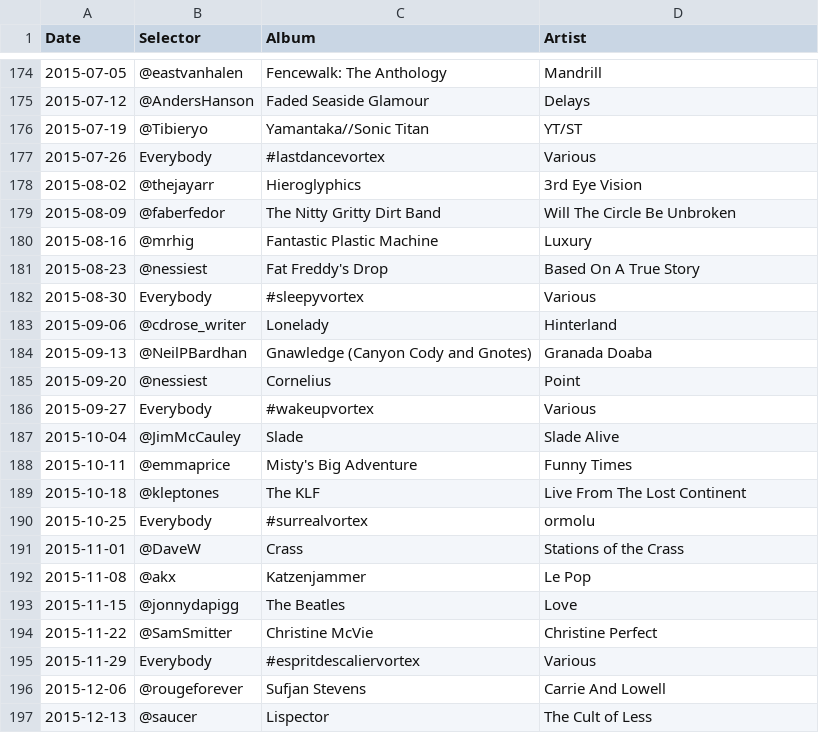
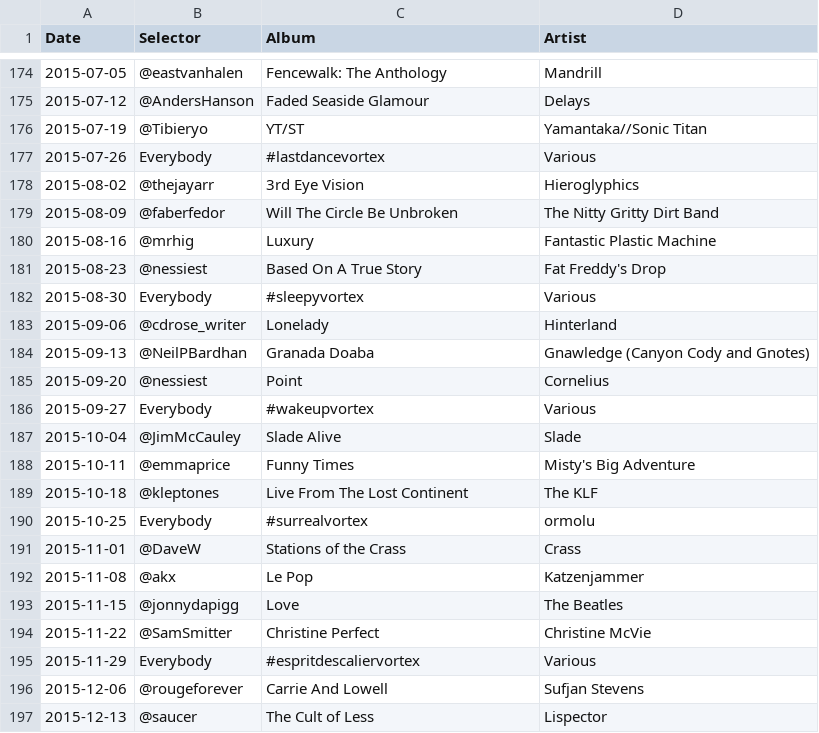
Before and after one commit to akx/listeningclub, a TSV file: entries.tsv, drawn as a sheet; only a part is shown, gaps mark what is left out; the diff covers the shown part only.

Commit message:
Fix entries to Selector-Album-Artist format.
Oops.

```diff
--- a/entries.tsv
+++ b/entries.tsv
@@ -175,23 +175,23 @@ Date	Selector	Album	Artist
 2015-07-12	@AndersHanson	Faded Seaside Glamour	Delays
-2015-07-19	@Tibieryo	Yamantaka//Sonic Titan	YT/ST
+2015-07-19	@Tibieryo	YT/ST	Yamantaka//Sonic Titan
 2015-07-26	Everybody	#lastdancevortex	Various
-2015-08-02	@thejayarr	Hieroglyphics	3rd Eye Vision
-2015-08-09	@faberfedor	The Nitty Gritty Dirt Band	Will The Circle Be Unbroken
-2015-08-16	@mrhig	Fantastic Plastic Machine	Luxury
-2015-08-23	@nessiest	Fat Freddy's Drop	Based On A True Story
+2015-08-02	@thejayarr	3rd Eye Vision	Hieroglyphics
+2015-08-09	@faberfedor	Will The Circle Be Unbroken	The Nitty Gritty Dirt Band
+2015-08-16	@mrhig	Luxury	Fantastic Plastic Machine
+2015-08-23	@nessiest	Based On A True Story	Fat Freddy's Drop
 2015-08-30	Everybody	#sleepyvortex	Various
 2015-09-06	@cdrose_writer	Lonelady	Hinterland
-2015-09-13	@NeilPBardhan	Gnawledge (Canyon Cody and Gnotes)	Granada Doaba
-2015-09-20	@nessiest	Cornelius	Point
+2015-09-13	@NeilPBardhan	Granada Doaba	Gnawledge (Canyon Cody and Gnotes)
+2015-09-20	@nessiest	Point	Cornelius
 2015-09-27	Everybody	#wakeupvortex	Various
-2015-10-04	@JimMcCauley	Slade	Slade Alive
-2015-10-11	@emmaprice	Misty's Big Adventure	Funny Times
-2015-10-18	@kleptones	The KLF	Live From The Lost Continent
+2015-10-04	@JimMcCauley	Slade Alive	Slade
+2015-10-11	@emmaprice	Funny Times	Misty's Big Adventure
+2015-10-18	@kleptones	Live From The Lost Continent	The KLF
 2015-10-25	Everybody	#surrealvortex	ormolu
-2015-11-01	@DaveW	Crass	Stations of the Crass
-2015-11-08	@akx	Katzenjammer	Le Pop
-2015-11-15	@jonnydapigg	The Beatles	Love
-2015-11-22	@SamSmitter	Christine McVie	Christine Perfect
+2015-11-01	@DaveW	Stations of the Crass	Crass
+2015-11-08	@akx	Le Pop	Katzenjammer
+2015-11-15	@jonnydapigg	Love	The Beatles
+2015-11-22	@SamSmitter	Christine Perfect	Christine McVie
 2015-11-29	Everybody	#espritdescaliervortex	Various
-2015-12-06	@rougeforever	Sufjan Stevens	Carrie And Lowell
-2015-12-13	@saucer	Lispector	The Cult of Less
+2015-12-06	@rougeforever	Carrie And Lowell	Sufjan Stevens
+2015-12-13	@saucer	The Cult of Less	Lispector
```
Also changed, not shown: 34 edited cells elsewhere in this file.
